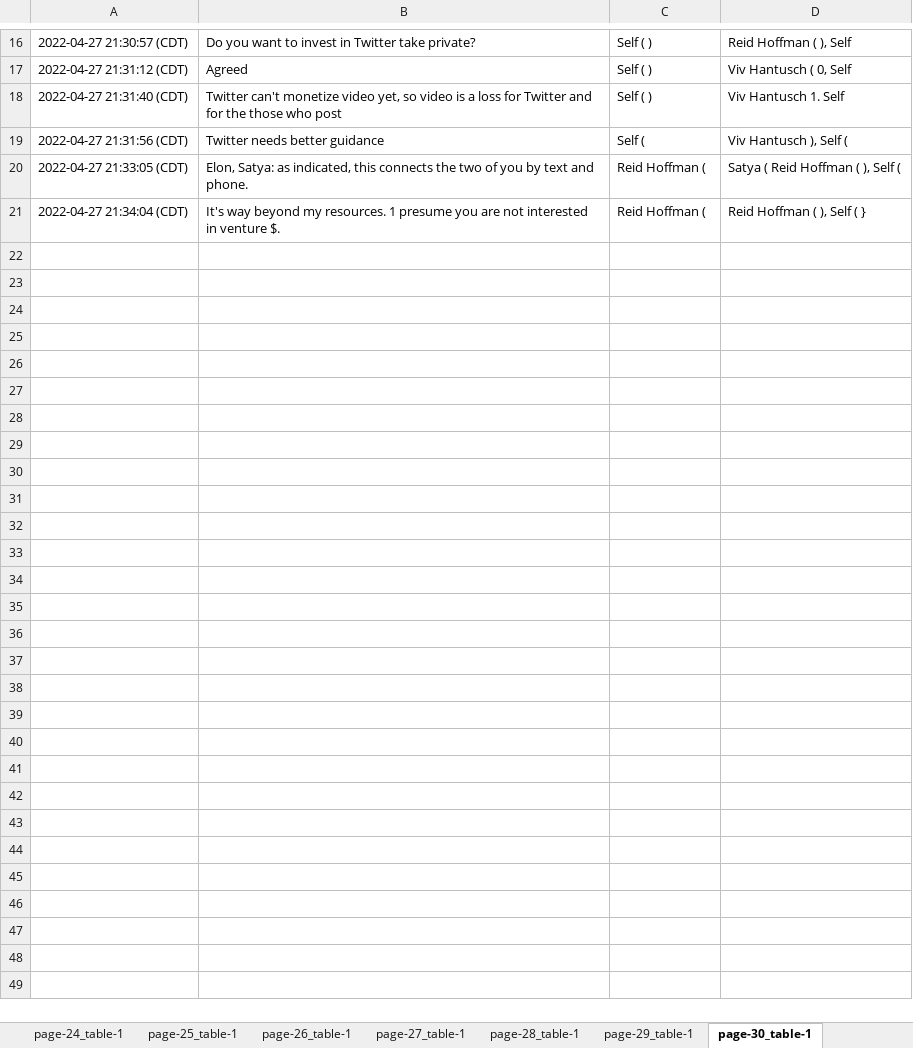
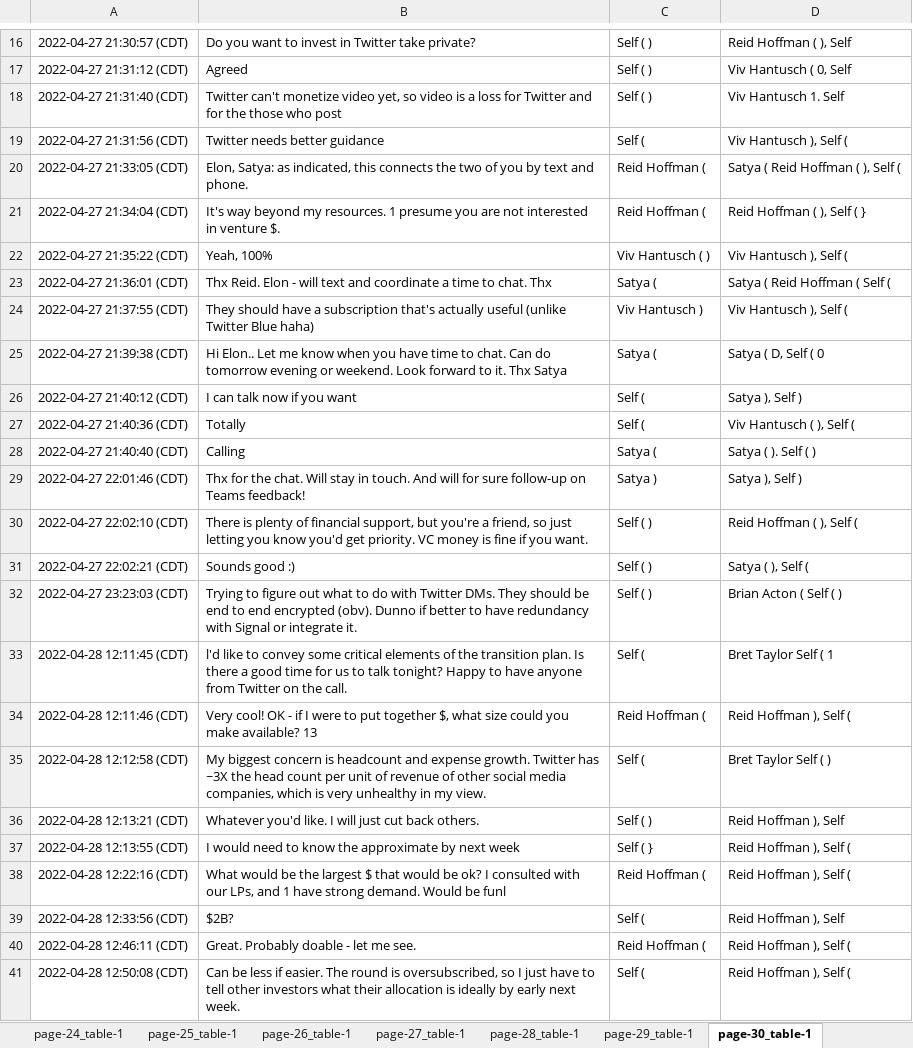
Before and after one commit to JusGu/elon-musks-texts, an Excel workbook: public/pdfs/full_rotated_part_one.pdf.xlsx, sheet page-30_table-1, drawn as a sheet; only a part is shown, gaps mark what is left out; values as stored, in another font and other column widths than the file's, no borders; the diff covers the shown part only; the diff names each change by its address in the sheet, - before the commit and + after, or states it on an @@ line.

```diff
--- a/public/pdfs/full_rotated_part_one.pdf.xlsx (sheet page-30_table-1)
+++ b/public/pdfs/full_rotated_part_one.pdf.xlsx (sheet page-30_table-1)
+row 22: 2022-04-27 21:35:22 (CDT) | Yeah, 100% | Viv Hantusch ( ) | Viv Hantusch ), Self (
+row 23: 2022-04-27 21:36:01 (CDT) | Thx Reid. Elon - will text and coordinate a time to chat. Thx | Satya ( | Satya ( Reid Hoffman ( Self (
+row 24: 2022-04-27 21:37:55 (CDT) | They should have a subscription that's actually useful (unlike Twitter Blue haha) | Viv Hantusch ) | Viv Hantusch ), Self (
+row 25: 2022-04-27 21:39:38 (CDT) | Hi Elon.. Let me know when you have time to chat. Can do tomorrow evening or weekend. Look forward to it. Thx Satya | Satya ( | Satya ( D, Self ( 0
+row 26: 2022-04-27 21:40:12 (CDT) | I can talk now if you want | Self ( | Satya ), Self )
+row 27: 2022-04-27 21:40:36 (CDT) | Totally | Self ( | Viv Hantusch ( ), Self (
+row 28: 2022-04-27 21:40:40 (CDT) | Calling | Satya ( | Satya ( ). Self ( )
+row 29: 2022-04-27 22:01:46 (CDT) | Thx for the chat. Will stay in touch. And will for sure follow-up on Teams feedback! | Satya ) | Satya ), Self )
+row 30: 2022-04-27 22:02:10 (CDT) | There is plenty of financial support, but you're a friend, so just letting you know you'd get priority. VC money is fine if you want. | Self ( ) | Reid Hoffman ( ), Self (
+row 31: 2022-04-27 22:02:21 (CDT) | Sounds good :) | Self ( ) | Satya ( ), Self (
+row 32: 2022-04-27 23:23:03 (CDT) | Trying to figure out what to do with Twitter DMs. They should be end to end encrypted (obv). Dunno if better to have redundancy with Signal or integrate it. | Self ( ) | Brian Acton ( Self ( )
+row 33: 2022-04-28 12:11:45 (CDT) | l'd like to convey some critical elements of the transition plan. Is there a good time for us to talk tonight? Happy to have anyone from Twitter on the call. | Self ( | Bret Taylor Self ( 1
+row 34: 2022-04-28 12:11:46 (CDT) | Very cool! OK - if I were to put together $, what size could you make available? 13 | Reid Hoffman ( | Reid Hoffman ), Self (
+row 35: 2022-04-28 12:12:58 (CDT) | My biggest concern is headcount and expense growth. Twitter has ~3X the head count per unit of revenue of other social media companies, which is very unhealthy in my view. | Self ( | Bret Taylor Self ( )
+row 36: 2022-04-28 12:13:21 (CDT) | Whatever you'd like. I will just cut back others. | Self ( ) | Reid Hoffman ), Self
+row 37: 2022-04-28 12:13:55 (CDT) | I would need to know the approximate by next week | Self ( } | Reid Hoffman ), Self (
+row 38: 2022-04-28 12:22:16 (CDT) | What would be the largest $ that would be ok? I consulted with our LPs, and 1 have strong demand. Would be funl | Reid Hoffman ( | Reid Hoffman ), Self (
+row 39: 2022-04-28 12:33:56 (CDT) | $2B? | Self ( | Reid Hoffman ), Self
+row 40: 2022-04-28 12:46:11 (CDT) | Great. Probably doable - let me see. | Reid Hoffman ( | Reid Hoffman ), Self (
+row 41: 2022-04-28 12:50:08 (CDT) | Can be less if easier. The round is oversubscribed, so I just have to tell other investors what their allocation is ideally by early next week. | Self ( | Reid Hoffman ), Self (
```
Also changed, not shown: 34 added rows elsewhere in this sheet, sheet page-1_table-1, sheet page-28_table-1, sheet page-29_table-1, sheet page-31_table-1, sheet page-32_table-1, other sheet tabs, public/pdfs/full_rotated_part_two.pdf.xlsx, 1 other file.
